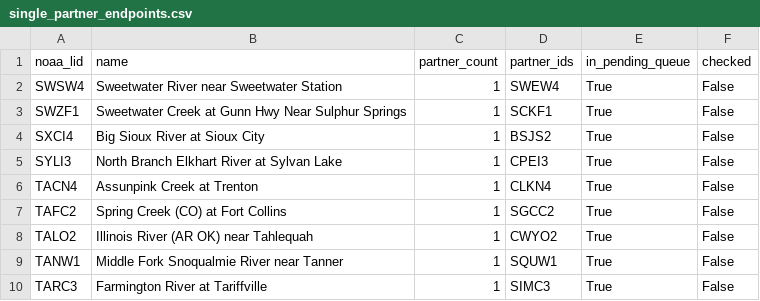
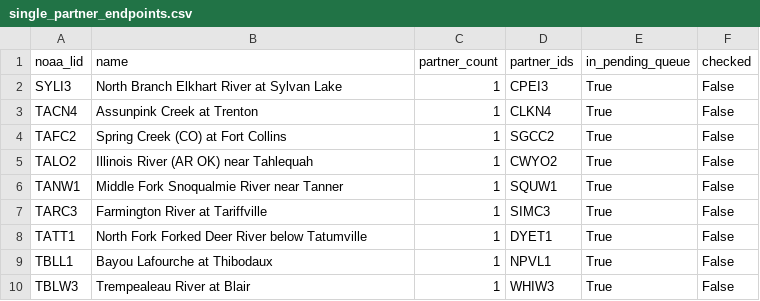
Before and after one commit to pbangiola/paddlersmap, a CSV file: data/network_audit/single_partner_endpoints.csv, drawn as a sheet; only a part is shown; the shorter side is filled out with more unchanged rows; the diff names each change by its address in the sheet, - before the commit and + after, or states it on an @@ line.

```diff
--- a/data/network_audit/single_partner_endpoints.csv
+++ b/data/network_audit/single_partner_endpoints.csv
-row 2: SWSW4 | Sweetwater River near Sweetwater Station | 1 | SWEW4 | True | False
-row 3: SWZF1 | Sweetwater Creek at Gunn Hwy Near Sulphur Springs | 1 | SCKF1 | True | False
-row 4: SXCI4 | Big Sioux River at Sioux City | 1 | BSJS2 | True | False
```
Also changed, not shown: data/network_audit/unchecked_endpoints.csv, 3 other files.
